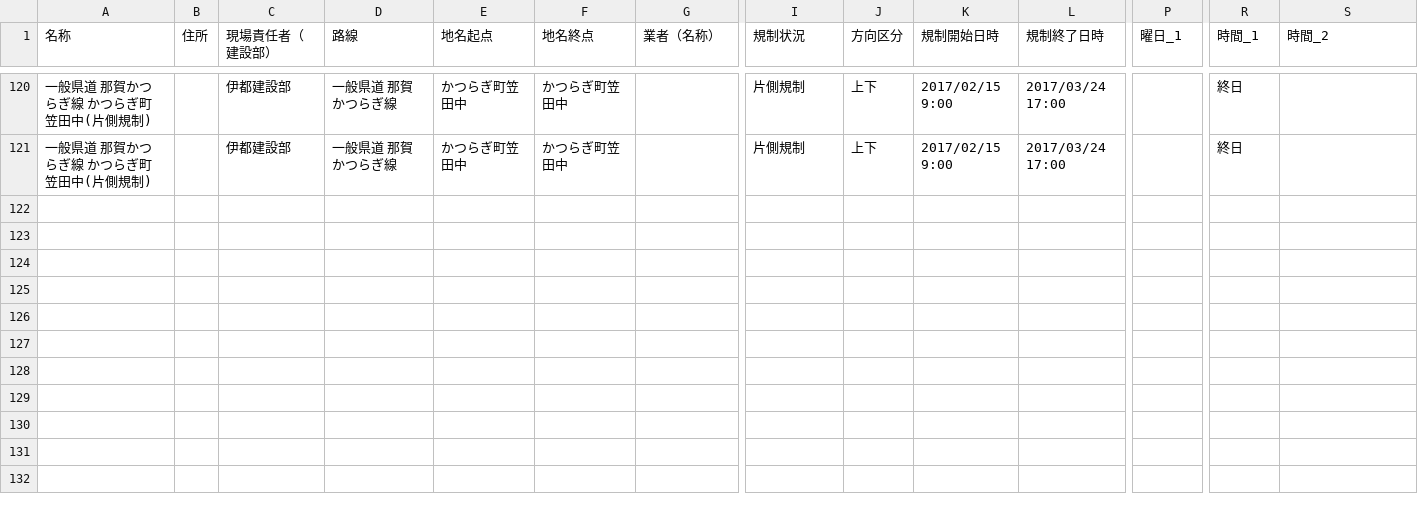
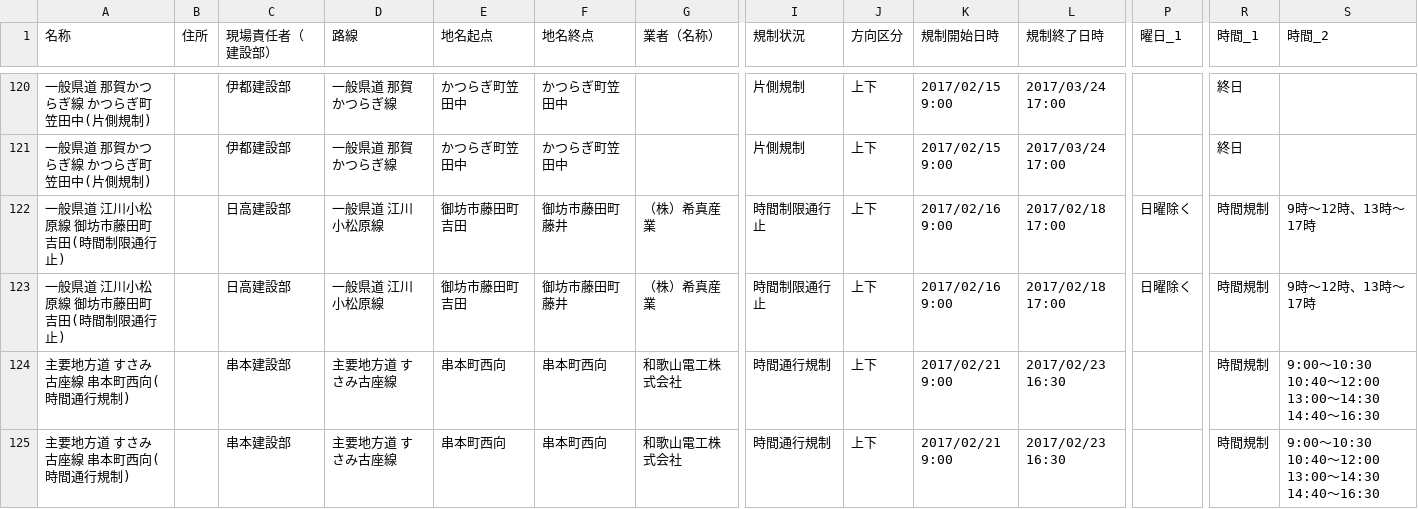
Before and after one commit to wakayama-pref-org/Road-regulation-information, a CSV file: CSV/Road-regulation-information.csv, drawn as a sheet; only a part is shown, gaps mark what is left out; rows hold the shown columns only; the diff names each change by its address in the sheet, - before the commit and + after, or states it on an @@ line.

```diff
--- a/CSV/Road-regulation-information.csv
+++ b/CSV/Road-regulation-information.csv
+row 122: 一般県道 江川小松原線 御坊市藤田町吉田(時間制限通行止) |  | 日高建設部 | 一般県道 江川小松原線 | 御坊市藤田町吉田 | 御坊市藤田町藤井 | （株）希真産業 | 時間制限通行止 | 上下 | 2017/02/16 9:00 | 2017/02/18 17:00 | 日曜除く | 時間規制 | 9時～12時、13時～17時
+row 123: 一般県道 江川小松原線 御坊市藤田町吉田(時間制限通行止) |  | 日高建設部 | 一般県道 江川小松原線 | 御坊市藤田町吉田 | 御坊市藤田町藤井 | （株）希真産業 | 時間制限通行止 | 上下 | 2017/02/16 9:00 | 2017/02/18 17:00 | 日曜除く | 時間規制 | 9時～12時、13時～17時
+row 124: 主要地方道 すさみ古座線 串本町西向(時間通行規制) |  | 串本建設部 | 主要地方道 すさみ古座線 | 串本町西向 | 串本町西向 | 和歌山電工株式会社 | 時間通行規制 | 上下 | 2017/02/21 9:00 | 2017/02/23 16:30 |  | 時間規制 | 9:00～10:30 10:40～12:00 13:00～14:30 14:40～16:30
+row 125: 主要地方道 すさみ古座線 串本町西向(時間通行規制) |  | 串本建設部 | 主要地方道 すさみ古座線 | 串本町西向 | 串本町西向 | 和歌山電工株式会社 | 時間通行規制 | 上下 | 2017/02/21 9:00 | 2017/02/23 16:30 |  | 時間規制 | 9:00～10:30 10:40～12:00 13:00～14:30 14:40～16:30
```
Also changed, not shown: 3 other files.
